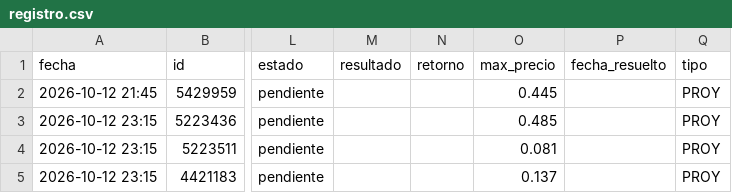
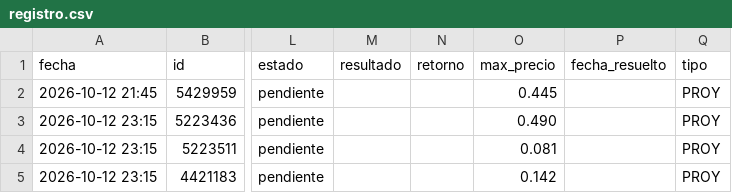
Before and after one commit to MiltonRoa/poly-reglas, a CSV file: registro.csv, drawn as a sheet; only a part is shown, gaps mark what is left out; the diff covers the shown part only; the diff names each change by its address in the sheet, - before the commit and + after, or states it on an @@ line.

```diff
--- a/registro.csv
+++ b/registro.csv
-O3 (max_precio): 0.485
+O3 (max_precio): 0.490
-O5 (max_precio): 0.137
+O5 (max_precio): 0.142
```
Also changed, not shown: 3 added rows elsewhere in this file, 4 other files.
